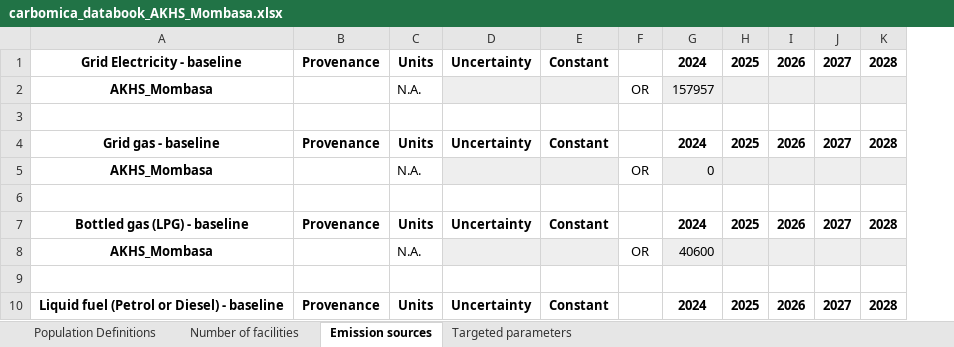
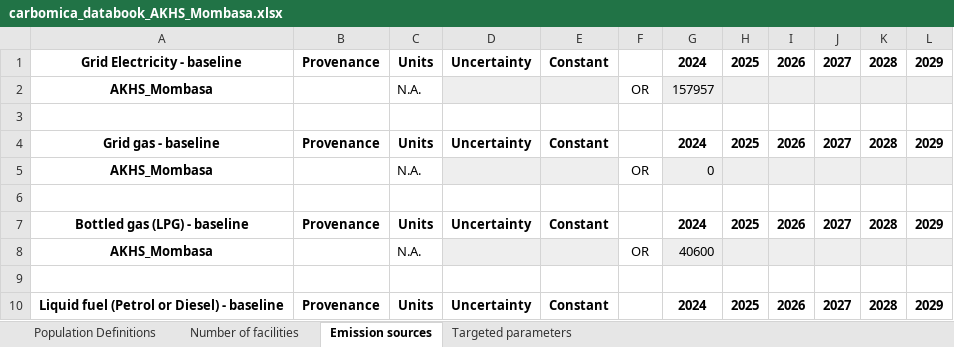
Before and after one commit to paddingtonmbata/carbomica, an Excel workbook: books/carbomica_databook_AKHS_Mombasa.xlsx, sheet Emission sources, drawn as a sheet; only a part is shown; values as stored, in another font and other column widths than the file's, no borders; conditional formats not drawn; the diff names each change by its address in the sheet, - before the commit and + after, or states it on an @@ line.

```diff
--- a/books/carbomica_databook_AKHS_Mombasa.xlsx (sheet Emission sources)
+++ b/books/carbomica_databook_AKHS_Mombasa.xlsx (sheet Emission sources)
+column L, rows 1-10: 2029 |  |  | 2029 |  |  | 2029 |  |  | 2029
```
Also changed, not shown: sheet Targeted parameters, sheet Number of facilities, books/carbomica_framework_AKHS_Mombasa.xlsx, books/carbomica_progbook_AKHS_Mombasa.xlsx, 13 other files.
